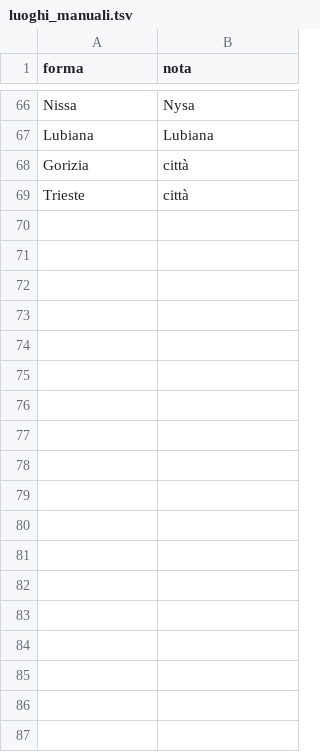
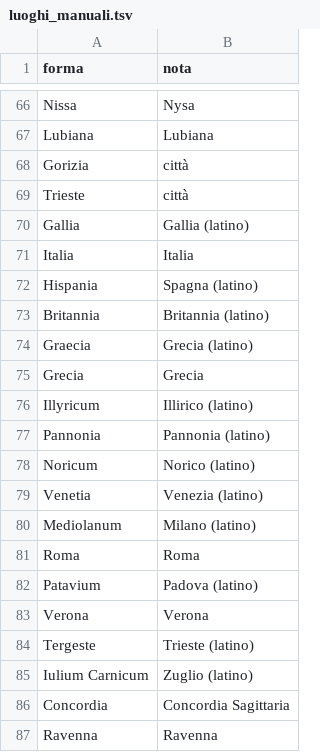
Before and after one commit to flowergreg/Inventario-Fondo-Principale, a TSV file: dati/liste/luoghi_manuali.tsv, drawn as a sheet; only a part is shown, gaps mark what is left out; the diff names each change by its address in the sheet, - before the commit and + after, or states it on an @@ line.

```diff
--- a/dati/liste/luoghi_manuali.tsv
+++ b/dati/liste/luoghi_manuali.tsv
+row 70: Gallia | Gallia (latino)
+row 71: Italia | Italia
+row 72: Hispania | Spagna (latino)
+row 73: Britannia | Britannia (latino)
+row 74: Graecia | Grecia (latino)
+row 75: Grecia | Grecia
+row 76: Illyricum | Illirico (latino)
+row 77: Pannonia | Pannonia (latino)
+row 78: Noricum | Norico (latino)
+row 79: Venetia | Venezia (latino)
+row 80: Mediolanum | Milano (latino)
+row 81: Roma | Roma
+row 82: Patavium | Padova (latino)
+row 83: Verona | Verona
+row 84: Tergeste | Trieste (latino)
+row 85: Iulium Carnicum | Zuglio (latino)
+row 86: Concordia | Concordia Sagittaria
+row 87: Ravenna | Ravenna
```
Also changed, not shown: 9 other files.
